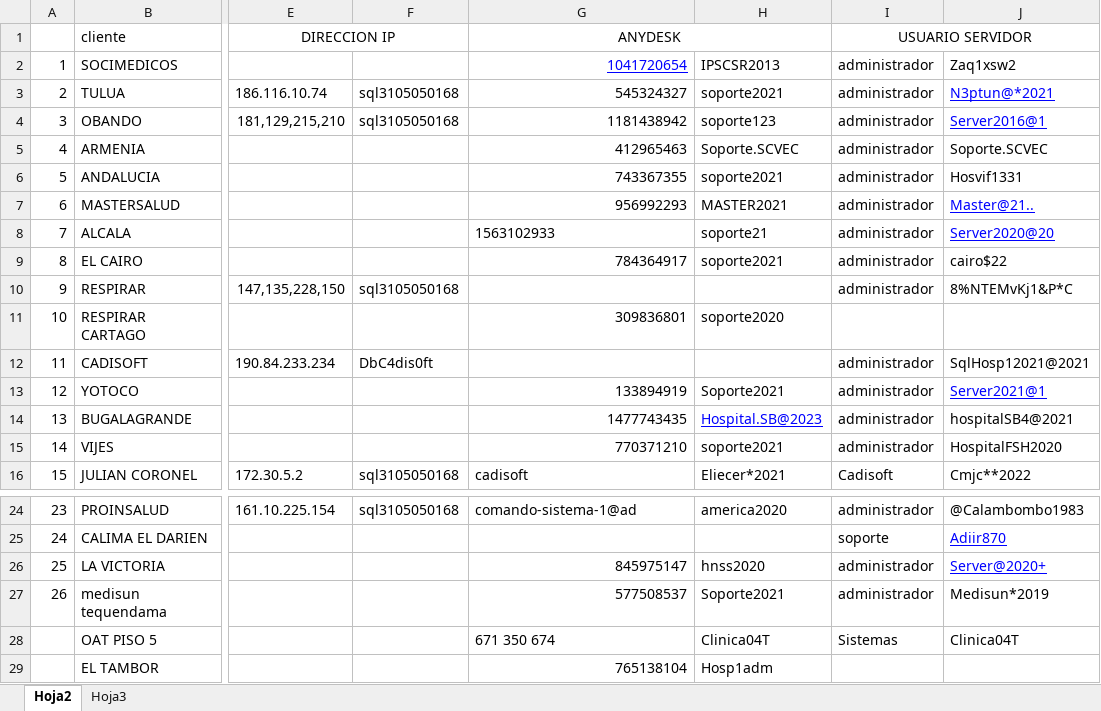
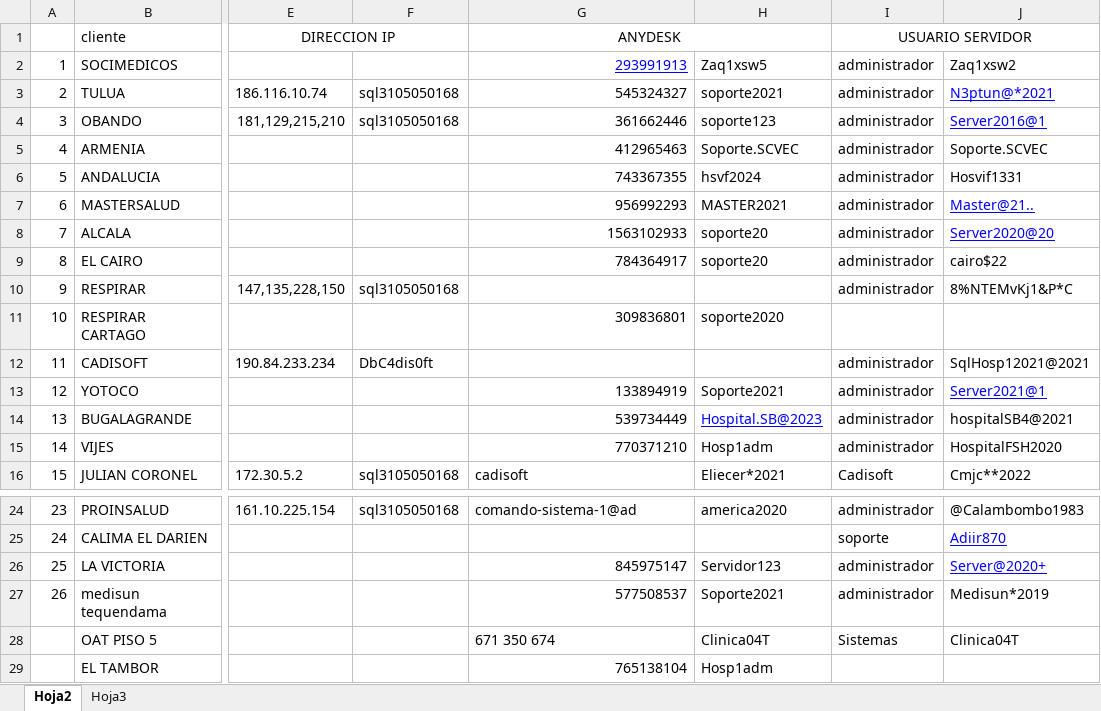
Before and after one commit to LaManoDeDiosS/dbsoporte, an Excel workbook: static/uploads/conexiones.xlsx, sheet Hoja2, drawn as a sheet; only a part is shown, gaps mark what is left out; values as stored, in another font and other column widths than the file's, no borders; the diff names each change by its address in the sheet, - before the commit and + after, or states it on an @@ line.

```diff
--- a/static/uploads/conexiones.xlsx (sheet Hoja2)
+++ b/static/uploads/conexiones.xlsx (sheet Hoja2)
-G2 (ANYDESK): 1041720654
+G2 (ANYDESK): 293991913
-H2: IPSCSR2013
+H2: Zaq1xsw5
-G4 (ANYDESK): 1181438942
+G4 (ANYDESK): 361662446
-H6: soporte2021
+H6: hsvf2024
-G8 alignment: left
+G8 alignment: right
-H8: soporte21
+H8: soporte20
-H9: soporte2021
+H9: soporte20
-G14 (ANYDESK): 1477743435
+G14 (ANYDESK): 539734449
-H15: soporte2021
+H15: Hosp1adm
-H26: hnss2020
+H26: Servidor123
```
Also changed, not shown: 19 other files.
